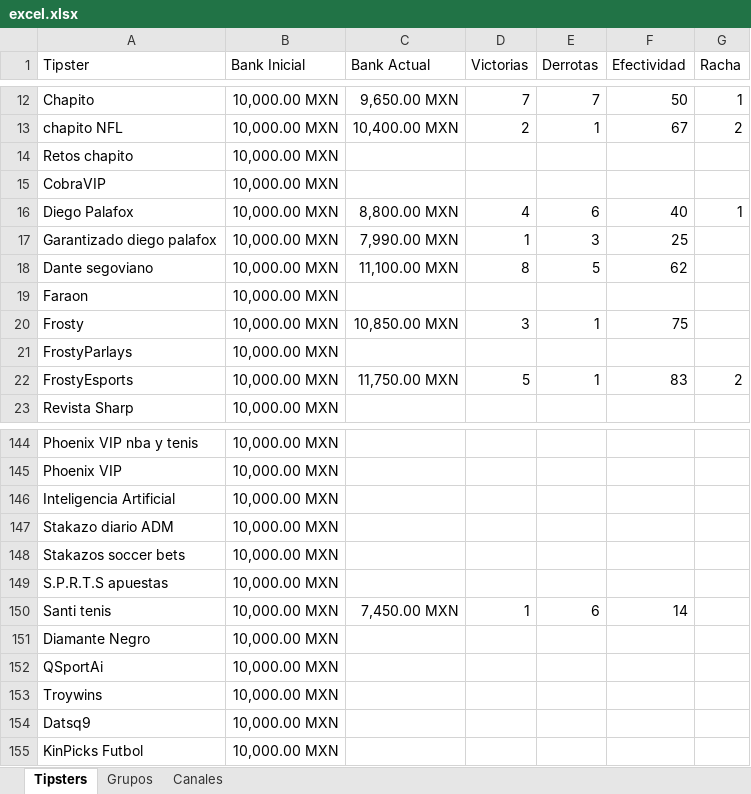
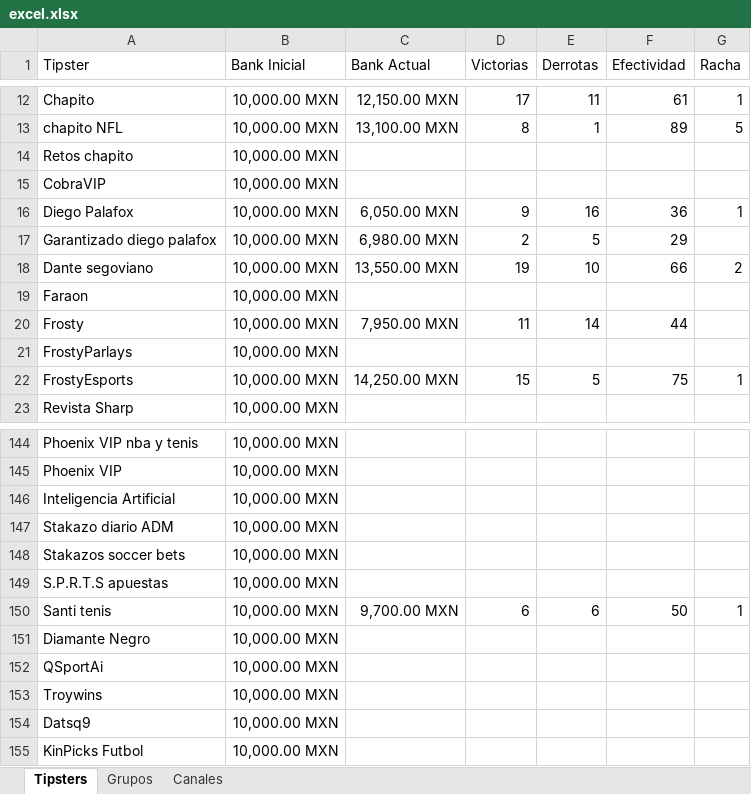
Before and after one commit to Askeladd369/EnviarTipsters, an Excel workbook: excel.xlsx, sheet Tipsters, drawn as a sheet; only a part is shown, gaps mark what is left out; values as stored, in another font and other column widths than the file's, no borders; table styles not drawn; the diff covers the shown part only; the diff names each change by its address in the sheet, - before the commit and + after, or states it on an @@ line.

```diff
--- a/excel.xlsx (sheet Tipsters)
+++ b/excel.xlsx (sheet Tipsters)
-C12 (Bank Actual): 9,650.00 MXN
+C12 (Bank Actual): 12,150.00 MXN
-D12 (Victorias): 7
+D12 (Victorias): 17
-E12 (Derrotas): 7
+E12 (Derrotas): 11
-F12 (Efectividad): 50
+F12 (Efectividad): 61
-C13 (Bank Actual): 10,400.00 MXN
+C13 (Bank Actual): 13,100.00 MXN
-D13 (Victorias): 2
+D13 (Victorias): 8
-F13 (Efectividad): 67
+F13 (Efectividad): 89
-G13 (Racha): 2
+G13 (Racha): 5
-C16 (Bank Actual): 8,800.00 MXN
+C16 (Bank Actual): 6,050.00 MXN
-D16 (Victorias): 4
+D16 (Victorias): 9
-E16 (Derrotas): 6
+E16 (Derrotas): 16
-F16 (Efectividad): 40
+F16 (Efectividad): 36
-C17 (Bank Actual): 7,990.00 MXN
+C17 (Bank Actual): 6,980.00 MXN
-D17 (Victorias): 1
+D17 (Victorias): 2
-E17 (Derrotas): 3
+E17 (Derrotas): 5
-F17 (Efectividad): 25
+F17 (Efectividad): 29
-C18 (Bank Actual): 11,100.00 MXN
+C18 (Bank Actual): 13,550.00 MXN
-D18 (Victorias): 8
+D18 (Victorias): 19
-E18 (Derrotas): 5
+E18 (Derrotas): 10
-F18 (Efectividad): 62
+F18 (Efectividad): 66
-G18 (Racha): (empty)
+G18 (Racha): 2
-C20 (Bank Actual): 10,850.00 MXN
+C20 (Bank Actual): 7,950.00 MXN
-D20 (Victorias): 3
+D20 (Victorias): 11
-E20 (Derrotas): 1
+E20 (Derrotas): 14
-F20 (Efectividad): 75
+F20 (Efectividad): 44
-C22 (Bank Actual): 11,750.00 MXN
+C22 (Bank Actual): 14,250.00 MXN
-D22 (Victorias): 5
+D22 (Victorias): 15
-E22 (Derrotas): 1
+E22 (Derrotas): 5
-F22 (Efectividad): 83
+F22 (Efectividad): 75
-G22 (Racha): 2
+G22 (Racha): 1
-C150 (Bank Actual): 7,450.00 MXN
+C150 (Bank Actual): 9,700.00 MXN
-D150 (Victorias): 1
+D150 (Victorias): 6
-F150 (Efectividad): 14
+F150 (Efectividad): 50
-G150 (Racha): (empty)
+G150 (Racha): 1
```
Also changed, not shown: 12 added rows, 1 removed row and 322 edited cells elsewhere in this sheet, sheet Grupos, sheet Canales.
